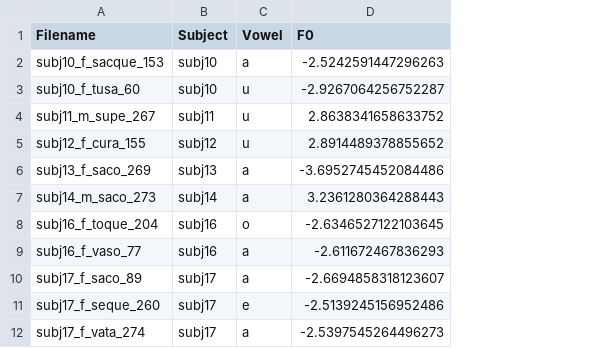
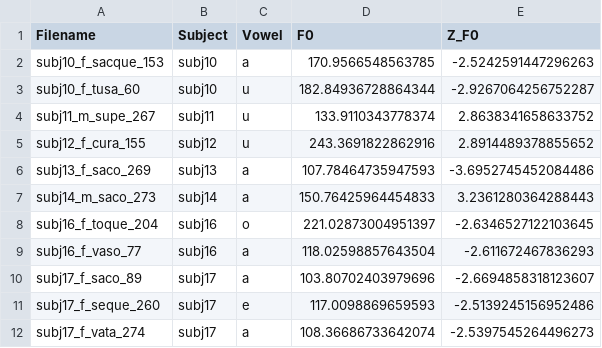
Before and after one commit to connormayer/spanish_vowel_corpus, a CSV file: Cleanup/Pitch_Outliers.csv, drawn as a sheet; only a part is shown; addresses are those after the commit; the diff names each change by its address in the sheet, - before the commit and + after, or states it on an @@ line.

Commit message:
Updated Outliers CSVs
Updated Outlier_Detection.r to include original values of measurements and not solely z_scores

```diff
--- a/Cleanup/Pitch_Outliers.csv
+++ b/Cleanup/Pitch_Outliers.csv
+column D (F0), rows 2-12: 170.9566548563785 | 182.84936728864344 | 133.9110343778374 | 243.3691822862916 | 107.78464735947593 | 150.76425964454833 | 221.02873004951397 | 118.02598857643504 | 103.80702403979696 | 117.0098869659593 | 108.36686733642074
-E1: F0
+E1: Z_F0
```
Also changed, not shown: Cleanup/Duration_Outliers.csv, 2 other files.
